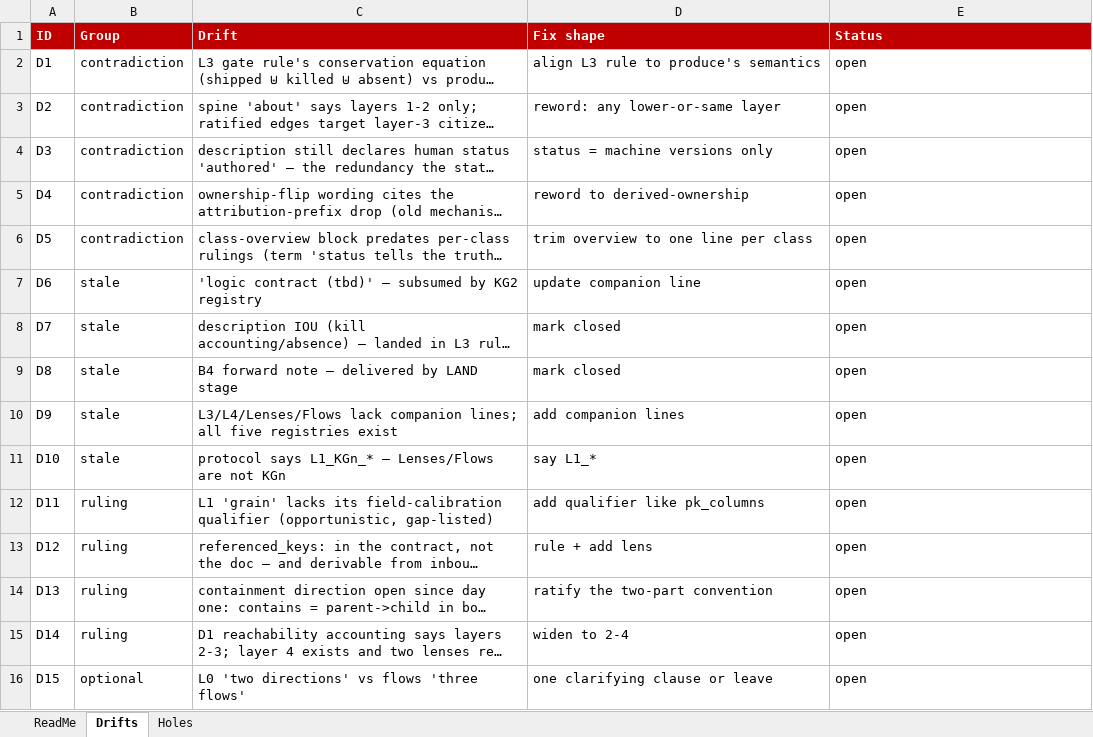
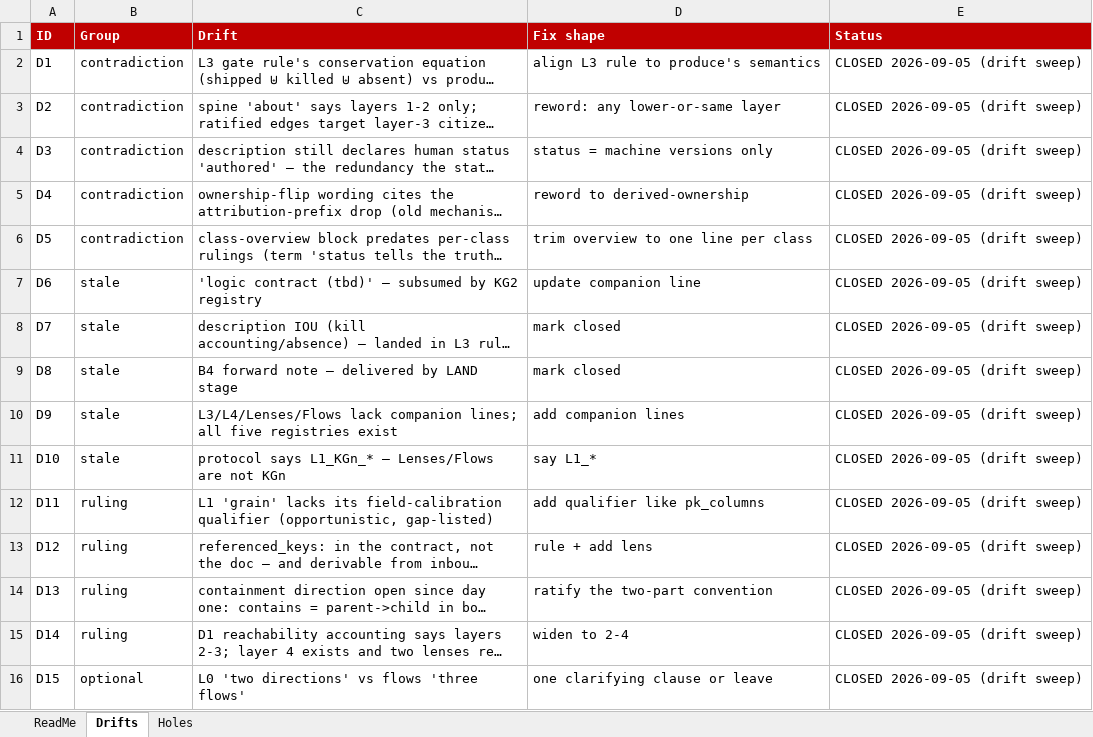
Before and after one commit to sunnyzhengai/sql-query-agent, an Excel workbook: AIVIA_Design/L1_Open_Register.xlsx, sheet Drifts, drawn as a sheet; long unchanged cells end in …; values as stored, in another font and other column widths than the file's, no borders; the diff names each change by its address in the sheet, - before the commit and + after, or states it on an @@ line.

```diff
--- a/AIVIA_Design/L1_Open_Register.xlsx (sheet Drifts)
+++ b/AIVIA_Design/L1_Open_Register.xlsx (sheet Drifts)
-E2:E16 (Status): open
+E2:E16 (Status): CLOSED 2026-09-05 (drift sweep)
```
Also changed, not shown: 1 other file.
